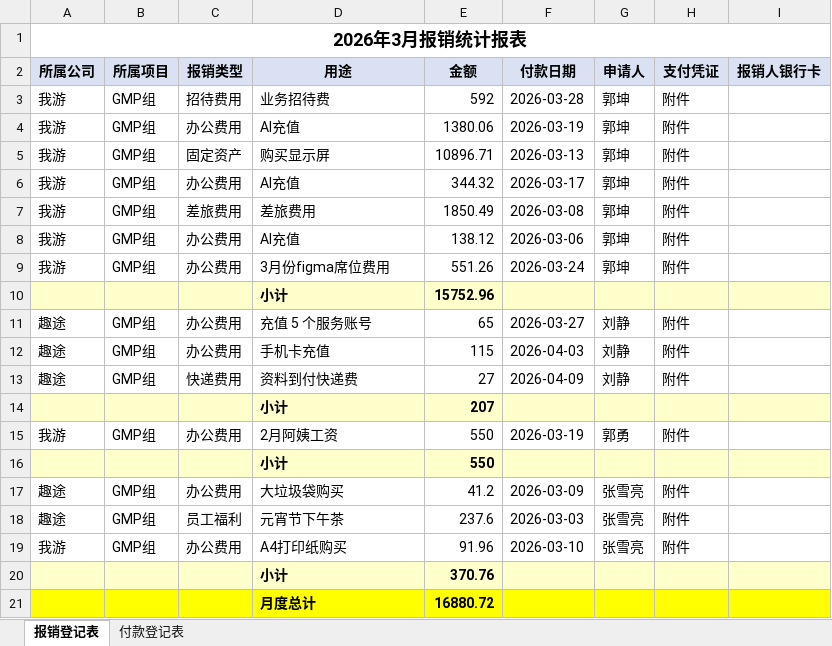
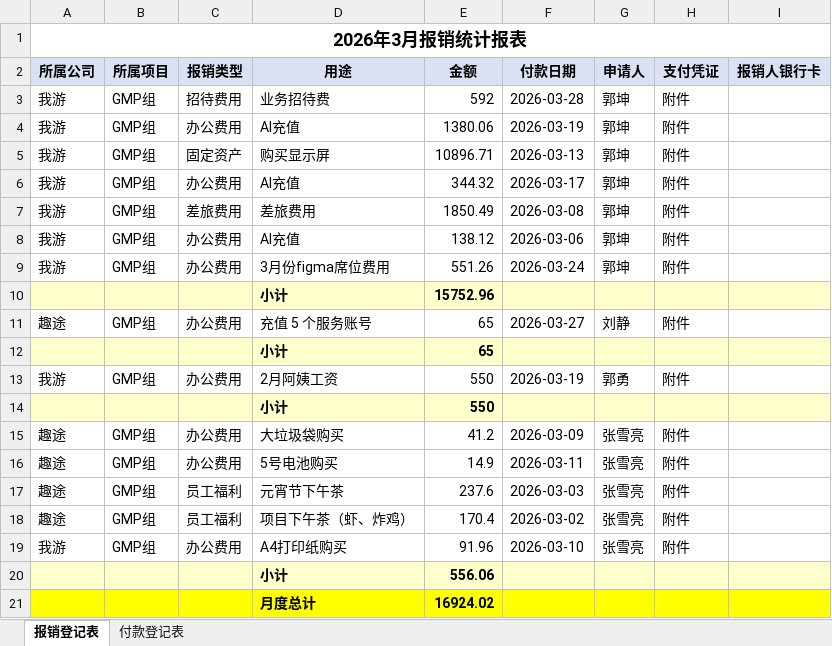
Before and after one commit to wenjiejieya1986/fish, an Excel workbook: exports/2026年3月报销付款统计报表.xlsx, sheet 报销登记表, drawn as a sheet; values as stored, in another font and other column widths than the file's, no borders; removed rows and columns are numbered as before the commit, all else as after; the diff names each change by its address in the sheet, - before the commit and + after, or states it on an @@ line.

```diff
--- a/exports/2026年3月报销付款统计报表.xlsx (sheet 报销登记表)
+++ b/exports/2026年3月报销付款统计报表.xlsx (sheet 报销登记表)
-row 12: 趣途 | GMP组 | 办公费用 | 手机卡充值 | 115 | 2026-04-03 | 刘静 | 附件
-row 13: 趣途 | GMP组 | 快递费用 | 资料到付快递费 | 27 | 2026-04-09 | 刘静 | 附件
-E12 (金额): 207
+E12 (金额): 65
+row 16: 趣途 | GMP组 | 办公费用 | 5号电池购买 | 14.9 | 2026-03-11 | 张雪亮 | 附件
+row 18: 趣途 | GMP组 | 员工福利 | 项目下午茶（虾、炸鸡） | 170.4 | 2026-03-02 | 张雪亮 | 附件
-E20 (金额): 370.76
+E20 (金额): 556.06
-E21 (金额): 16880.72
+E21 (金额): 16924.02
```
Also changed, not shown: sheet 付款登记表, 14 other files.
